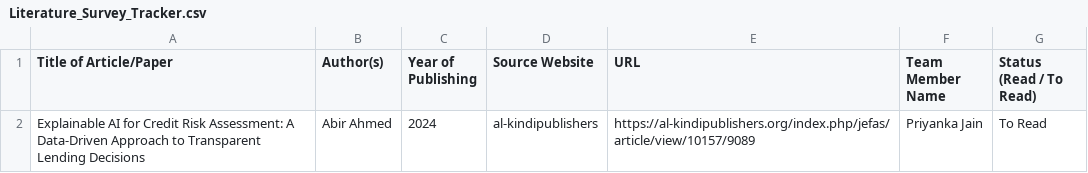
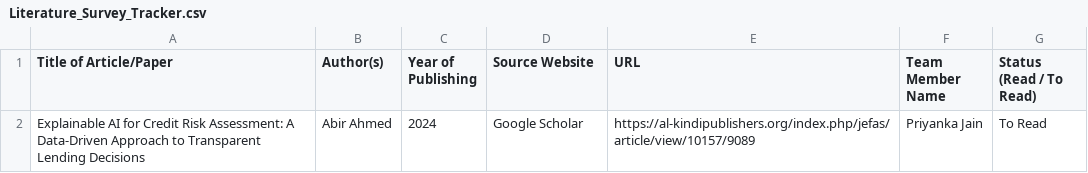
Before and after one commit to UpadhyayKiran/mtech-capstone-project, a CSV file: docs/literature survey/Literature_Survey_Tracker.csv, drawn as a sheet.

Commit message:
Update Literature_Survey_Tracker.csv

```diff
--- a/docs/literature survey/Literature_Survey_Tracker.csv
+++ b/docs/literature survey/Literature_Survey_Tracker.csv
@@ -1,2 +1,2 @@
 Title of Article/Paper,Author(s),Year of Publishing,Source Website,URL,Team Member Name,Status (Read / To Read),
-Explainable AI for Credit Risk Assessment: A Data-Driven Approach to Transparent Lending Decisions,Abir Ahmed,2024,al-kindipublishers,https://al-kindipublishers.org/index.php/jefas/article/view/10157/9089,Priyanka Jain,To Read,
+Explainable AI for Credit Risk Assessment: A Data-Driven Approach to Transparent Lending Decisions,Abir Ahmed,2024,Google Scholar,https://al-kindipublishers.org/index.php/jefas/article/view/10157/9089,Priyanka Jain,To Read,
```
